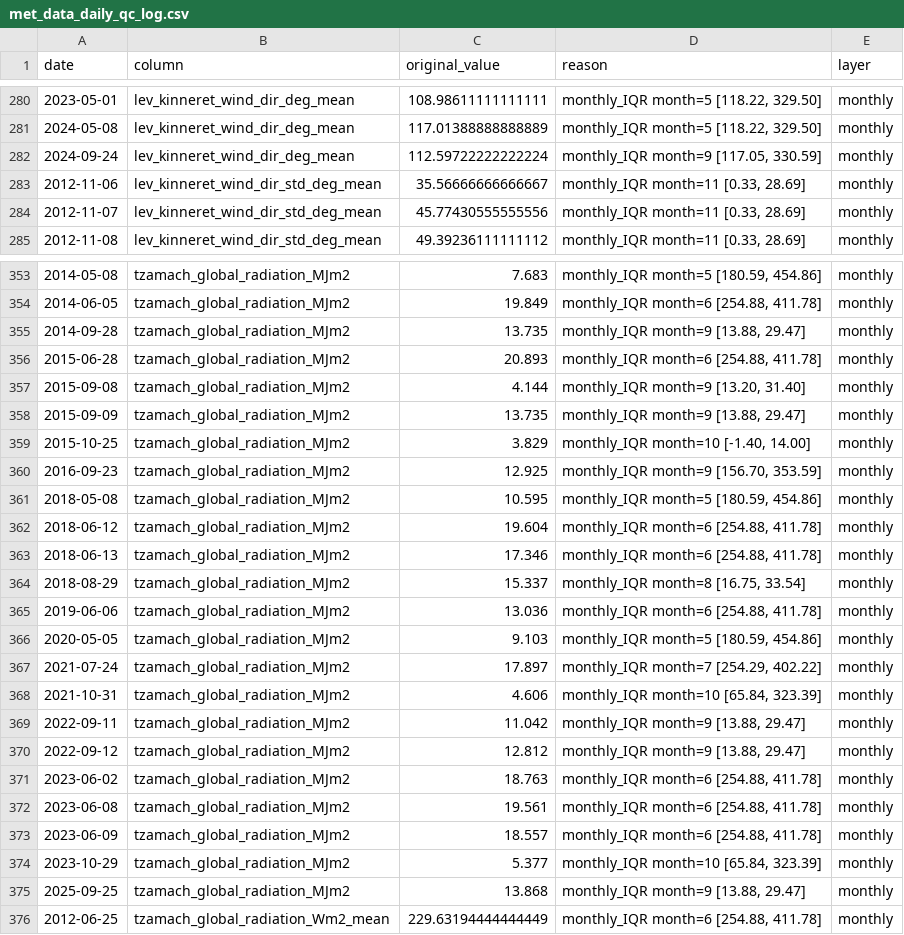
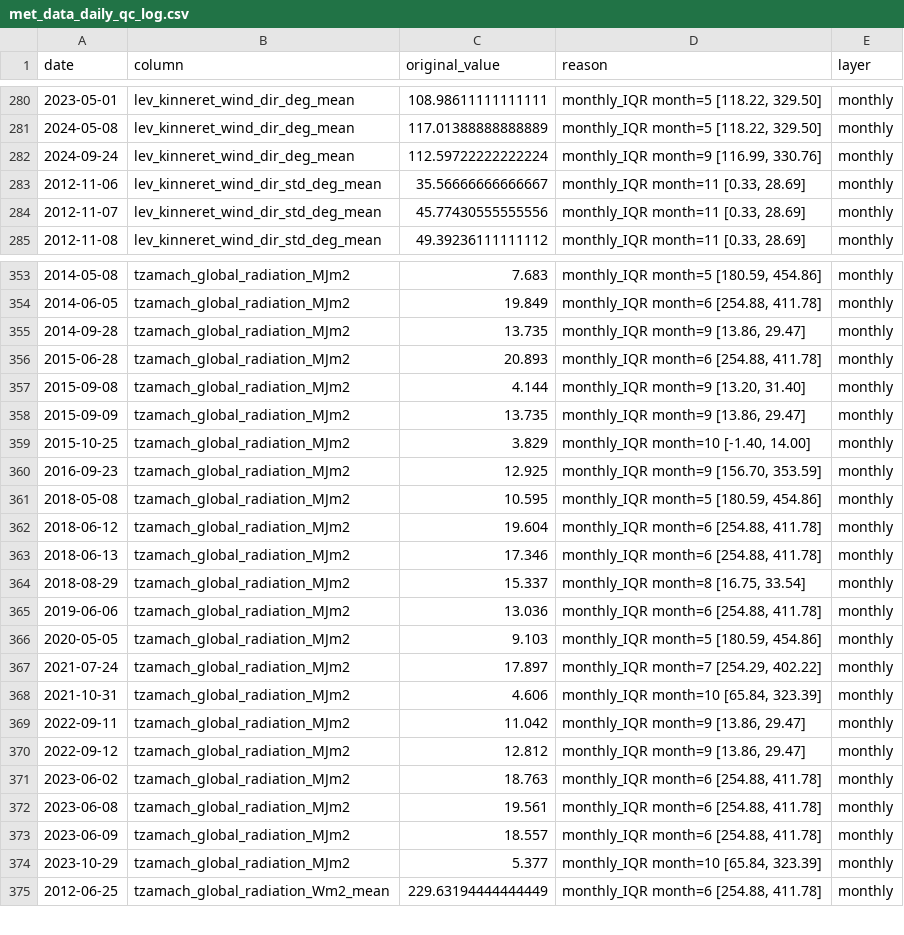
Before and after one commit to yonatanmost-commits/Kinnerret-Level-Forecast, a CSV file: Silver Data/Meteorological/met_data_daily_qc_log.csv, drawn as a sheet; only a part is shown, gaps mark what is left out.

```diff
--- a/Silver Data/Meteorological/met_data_daily_qc_log.csv
+++ b/Silver Data/Meteorological/met_data_daily_qc_log.csv
@@ -281,3 +281,3 @@
 2024-05-08,lev_kinneret_wind_dir_deg_mean,117.01388888888889,"monthly_IQR month=5 [118.22, 329.50]",monthly
-2024-09-24,lev_kinneret_wind_dir_deg_mean,112.59722222222224,"monthly_IQR month=9 [117.05, 330.59]",monthly
+2024-09-24,lev_kinneret_wind_dir_deg_mean,112.59722222222224,"monthly_IQR month=9 [116.99, 330.76]",monthly
 2012-11-06,lev_kinneret_wind_dir_std_deg_mean,35.56666666666667,"monthly_IQR month=11 [0.33, 28.69]",monthly
@@ -354,6 +354,6 @@
 2014-06-05,tzamach_global_radiation_MJm2,19.849,"monthly_IQR month=6 [254.88, 411.78]",monthly
-2014-09-28,tzamach_global_radiation_MJm2,13.735,"monthly_IQR month=9 [13.88, 29.47]",monthly
+2014-09-28,tzamach_global_radiation_MJm2,13.735,"monthly_IQR month=9 [13.86, 29.47]",monthly
 2015-06-28,tzamach_global_radiation_MJm2,20.893,"monthly_IQR month=6 [254.88, 411.78]",monthly
 2015-09-08,tzamach_global_radiation_MJm2,4.144,"monthly_IQR month=9 [13.20, 31.40]",monthly
-2015-09-09,tzamach_global_radiation_MJm2,13.735,"monthly_IQR month=9 [13.88, 29.47]",monthly
+2015-09-09,tzamach_global_radiation_MJm2,13.735,"monthly_IQR month=9 [13.86, 29.47]",monthly
 2015-10-25,tzamach_global_radiation_MJm2,3.829,"monthly_IQR month=10 [-1.40, 14.00]",monthly
@@ -368,4 +368,4 @@
 2021-10-31,tzamach_global_radiation_MJm2,4.606,"monthly_IQR month=10 [65.84, 323.39]",monthly
-2022-09-11,tzamach_global_radiation_MJm2,11.042,"monthly_IQR month=9 [13.88, 29.47]",monthly
-2022-09-12,tzamach_global_radiation_MJm2,12.812,"monthly_IQR month=9 [13.88, 29.47]",monthly
+2022-09-11,tzamach_global_radiation_MJm2,11.042,"monthly_IQR month=9 [13.86, 29.47]",monthly
+2022-09-12,tzamach_global_radiation_MJm2,12.812,"monthly_IQR month=9 [13.86, 29.47]",monthly
 2023-06-02,tzamach_global_radiation_MJm2,18.763,"monthly_IQR month=6 [254.88, 411.78]",monthly
@@ -374,3 +374,2 @@
 2023-10-29,tzamach_global_radiation_MJm2,5.377,"monthly_IQR month=10 [65.84, 323.39]",monthly
-2025-09-25,tzamach_global_radiation_MJm2,13.868,"monthly_IQR month=9 [13.88, 29.47]",monthly
 2012-06-25,tzamach_global_radiation_Wm2_mean,229.63194444444449,"monthly_IQR month=6 [254.88, 411.78]",monthly
```
Also changed, not shown: 6 other files.
